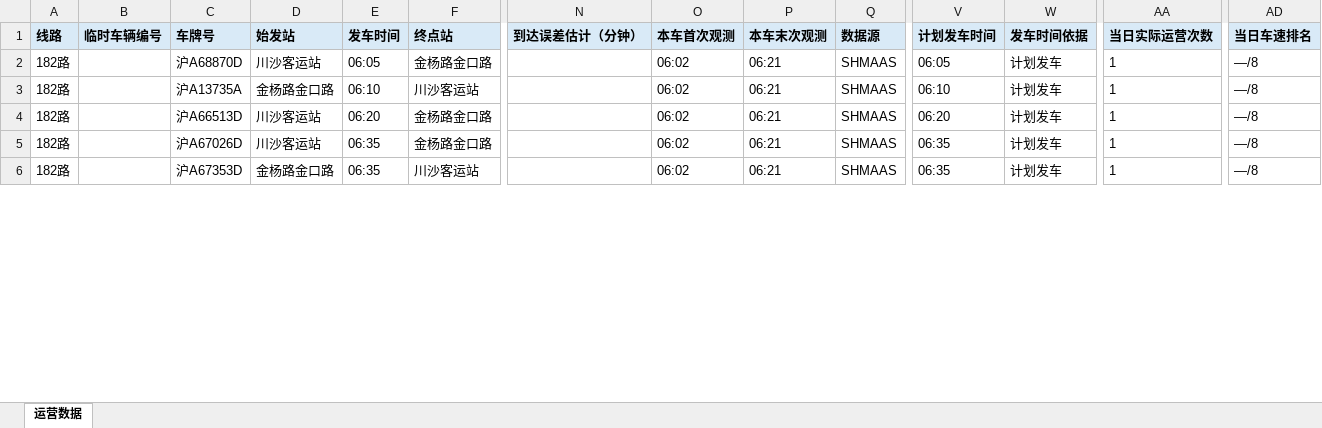
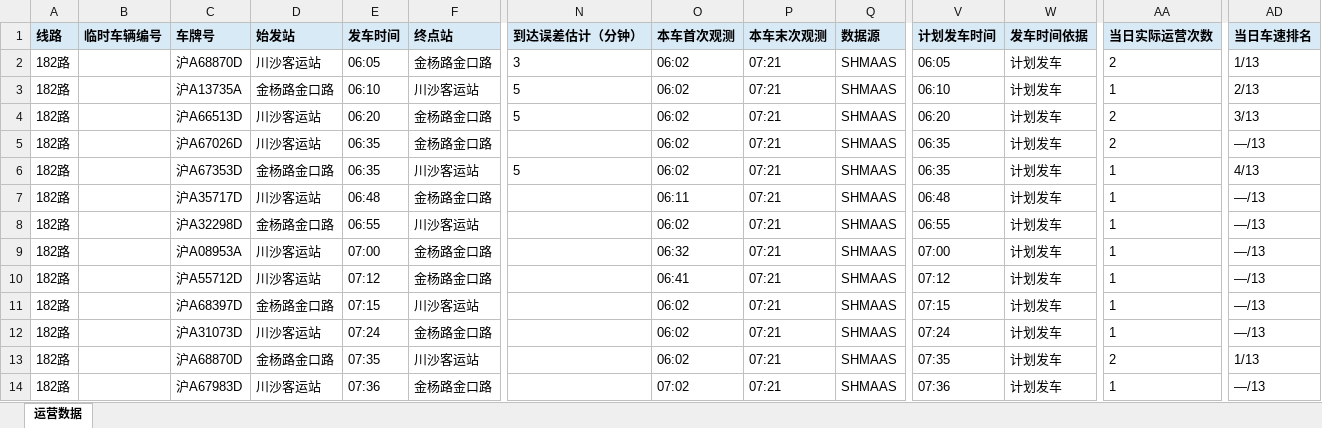
Before and after one commit to lilyQ-stack/shanghai-bus-operations, an Excel workbook: data/export/2026-10-08-operations.xlsx, sheet 运营数据, drawn as a sheet; only a part is shown, gaps mark what is left out; values as stored, in another font and other column widths than the file's, no borders; addresses are those after the commit; rows hold the shown columns only; the diff covers the shown part only; the diff names each change by its address in the sheet, - before the commit and + after, or states it on an @@ line.

```diff
--- a/data/export/2026-10-08-operations.xlsx (sheet 运营数据)
+++ b/data/export/2026-10-08-operations.xlsx (sheet 运营数据)
+row 2: 182路 |  | 沪A68870D | 川沙客运站 | 06:05 | 金杨路金口路 | 3 | 06:02 | 07:21 | SHMAAS | 06:05 | 计划发车 | 2 | 1/13
+row 3: 182路 |  | 沪A13735A | 金杨路金口路 | 06:10 | 川沙客运站 | 5 | 06:02 | 07:21 | SHMAAS | 06:10 | 计划发车 | 1 | 2/13
+row 4: 182路 |  | 沪A66513D | 川沙客运站 | 06:20 | 金杨路金口路 | 5 | 06:02 | 07:21 | SHMAAS | 06:20 | 计划发车 | 2 | 3/13
-C5 (车牌号): 沪A68870D
+C5 (车牌号): 沪A67026D
-E5 (发车时间): 06:05
+E5 (发车时间): 06:35
-P5 (本车末次观测): 06:21
+P5 (本车末次观测): 07:21
-V5 (计划发车时间): 06:05
+V5 (计划发车时间): 06:35
-AA5 (当日实际运营次数): 1
+AA5 (当日实际运营次数): 2
-AD5 (当日车速排名): —/8
+AD5 (当日车速排名): —/13
+row 6: 182路 |  | 沪A67353D | 金杨路金口路 | 06:35 | 川沙客运站 | 5 | 06:02 | 07:21 | SHMAAS | 06:35 | 计划发车 | 1 | 4/13
+row 7: 182路 |  | 沪A35717D | 川沙客运站 | 06:48 | 金杨路金口路 |  | 06:11 | 07:21 | SHMAAS | 06:48 | 计划发车 | 1 | —/13
-C8 (车牌号): 沪A13735A
+C8 (车牌号): 沪A32298D
-E8 (发车时间): 06:10
+E8 (发车时间): 06:55
-P8:P11 (本车末次观测): 06:21
+P8:P11 (本车末次观测): 07:21
-V8 (计划发车时间): 06:10
+V8 (计划发车时间): 06:55
-AD8:AD11 (当日车速排名): —/8
+AD8:AD11 (当日车速排名): —/13
-C9 (车牌号): 沪A66513D
+C9 (车牌号): 沪A08953A
-E9 (发车时间): 06:20
+E9 (发车时间): 07:00
-O9 (本车首次观测): 06:02
+O9 (本车首次观测): 06:32
-V9 (计划发车时间): 06:20
+V9 (计划发车时间): 07:00
-C10 (车牌号): 沪A67026D
+C10 (车牌号): 沪A55712D
-E10 (发车时间): 06:35
+E10 (发车时间): 07:12
-O10 (本车首次观测): 06:02
+O10 (本车首次观测): 06:41
-V10 (计划发车时间): 06:35
+V10 (计划发车时间): 07:12
-C11 (车牌号): 沪A67353D
+C11 (车牌号): 沪A68397D
-E11 (发车时间): 06:35
+E11 (发车时间): 07:15
-V11 (计划发车时间): 06:35
+V11 (计划发车时间): 07:15
+row 12: 182路 |  | 沪A31073D | 川沙客运站 | 07:24 | 金杨路金口路 |  | 06:02 | 07:21 | SHMAAS | 07:24 | 计划发车 | 1 | —/13
+row 13: 182路 |  | 沪A68870D | 金杨路金口路 | 07:35 | 川沙客运站 |  | 06:02 | 07:21 | SHMAAS | 07:35 | 计划发车 | 2 | 1/13
+row 14: 182路 |  | 沪A67983D | 川沙客运站 | 07:36 | 金杨路金口路 |  | 07:02 | 07:21 | SHMAAS | 07:36 | 计划发车 | 1 | —/13
```
Also changed, not shown: 23 added rows and 56 edited cells elsewhere in this sheet, data/export/2026-10-08-182路.xlsx, data/export/2026-10-08-浦东35路.xlsx, 7 other files.
